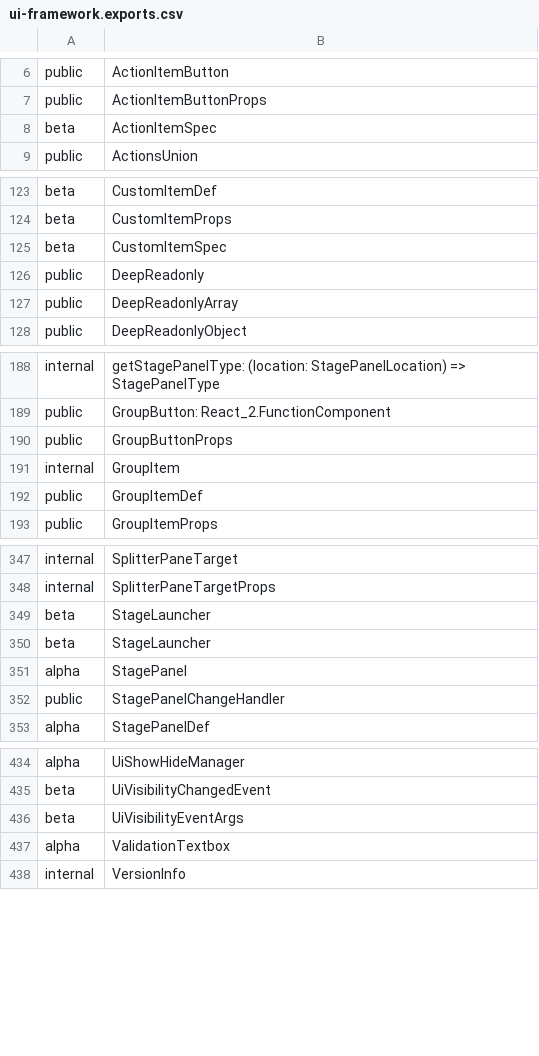
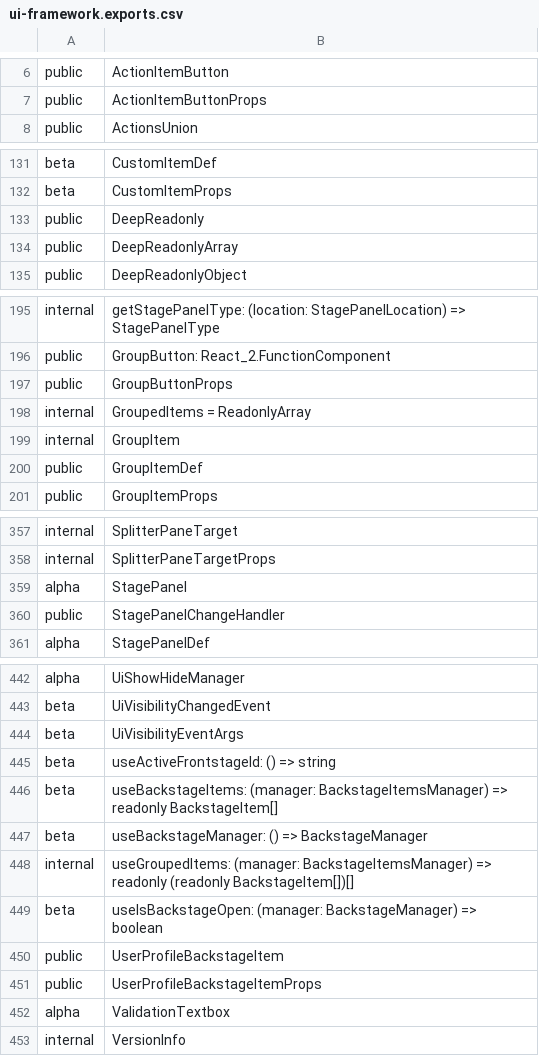
Before and after one commit to iTwin/appui, a CSV file: common/api/summary/ui-framework.exports.csv, drawn as a sheet; only a part is shown, gaps mark what is left out; removed rows and columns are numbered as before the commit, all else as after; the diff covers the shown part only; the diff names each change by its address in the sheet, - before the commit and + after, or states it on an @@ line.

Commit message:
Merged PR 50079: BackstageComposer refactor
Refactored @beta tagged BackstageComposer.
Initial @public Backstage is not changed and should continue working.

Related work items: #168855

```diff
--- a/common/api/summary/ui-framework.exports.csv
+++ b/common/api/summary/ui-framework.exports.csv
-row 8: beta | ActionItemSpec
-row 125: beta | CustomItemSpec
+row 198: internal | GroupedItems = ReadonlyArray
-row 349: beta | StageLauncher
-row 350: beta | StageLauncher
+row 445: beta | useActiveFrontstageId: () => string
+row 446: beta | useBackstageItems: (manager: BackstageItemsManager) => readonly BackstageItem[]
+row 447: beta | useBackstageManager: () => BackstageManager
+row 448: internal | useGroupedItems: (manager: BackstageItemsManager) => readonly (readonly BackstageItem[])[]
+row 449: beta | useIsBackstageOpen: (manager: BackstageManager) => boolean
+row 450: public | UserProfileBackstageItem
+row 451: public | UserProfileBackstageItemProps
```
Also changed, not shown: 14 added rows, 2 removed rows and 5 edited cells elsewhere in this file, 30 other files.
